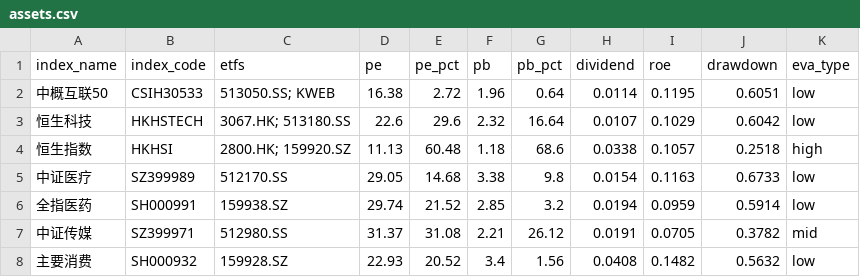
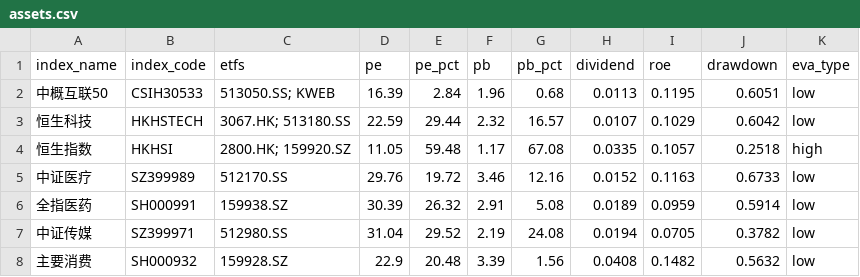
Before and after one commit to lingxuzi/etf-dashboard-auto, a CSV file: docs/assets.csv, drawn as a sheet; only a part is shown; the diff covers the shown part only.

```diff
--- a/docs/assets.csv
+++ b/docs/assets.csv
@@ -1,8 +1,8 @@
 index_name,index_code,etfs,pe,pe_pct,pb,pb_pct,dividend,roe,drawdown,eva_type
-中概互联50,CSIH30533,513050.SS; KWEB,16.38,2.72,1.96,0.64,0.0114,0.1195,0.6051,low
-恒生科技,HKHSTECH,3067.HK; 513180.SS,22.6,29.6,2.32,16.64,0.0107,0.1029,0.6042,low
-恒生指数,HKHSI,2800.HK; 159920.SZ,11.13,60.48,1.18,68.6,0.0338,0.1057,0.2518,high
-中证医疗,SZ399989,512170.SS,29.05,14.68,3.38,9.8,0.0154,0.1163,0.6733,low
-全指医药,SH000991,159938.SZ,29.74,21.52,2.85,3.2,0.0194,0.0959,0.5914,low
-中证传媒,SZ399971,512980.SS,31.37,31.08,2.21,26.12,0.0191,0.0705,0.3782,mid
-主要消费,SH000932,159928.SZ,22.93,20.52,3.4,1.56,0.0408,0.1482,0.5632,low
+中概互联50,CSIH30533,513050.SS; KWEB,16.39,2.84,1.96,0.68,0.0113,0.1195,0.6051,low
+恒生科技,HKHSTECH,3067.HK; 513180.SS,22.59,29.44,2.32,16.57,0.0107,0.1029,0.6042,low
+恒生指数,HKHSI,2800.HK; 159920.SZ,11.05,59.48,1.17,67.08,0.0335,0.1057,0.2518,high
+中证医疗,SZ399989,512170.SS,29.76,19.72,3.46,12.16,0.0152,0.1163,0.6733,low
+全指医药,SH000991,159938.SZ,30.39,26.32,2.91,5.08,0.0189,0.0959,0.5914,low
+中证传媒,SZ399971,512980.SS,31.04,29.52,2.19,24.08,0.0194,0.0705,0.3782,low
+主要消费,SH000932,159928.SZ,22.9,20.48,3.39,1.56,0.0408,0.1482,0.5632,low
```
Also changed, not shown: 66 edited cells elsewhere in this file.
